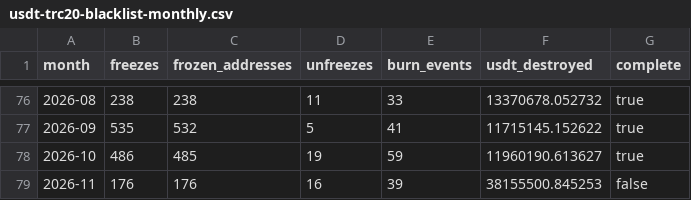
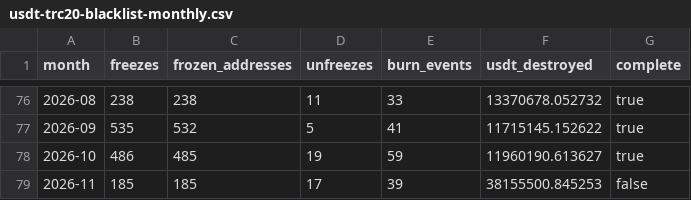
Before and after one commit to chico10117/usdt-trc20-blacklist-stats, a CSV file: data/usdt-trc20-blacklist-monthly.csv, drawn as a sheet; only a part is shown, gaps mark what is left out.

```diff
--- a/data/usdt-trc20-blacklist-monthly.csv
+++ b/data/usdt-trc20-blacklist-monthly.csv
@@ -78,2 +78,2 @@ month,freezes,frozen_addresses,unfreezes,burn_events,usdt_destroyed,complete
 2026-10,486,485,19,59,11960190.613627,true
-2026-11,176,176,16,39,38155500.845253,false
+2026-11,185,185,17,39,38155500.845253,false
```
Also changed, not shown: data/usdt-trc20-blacklist-daily.csv, 2 other files.
